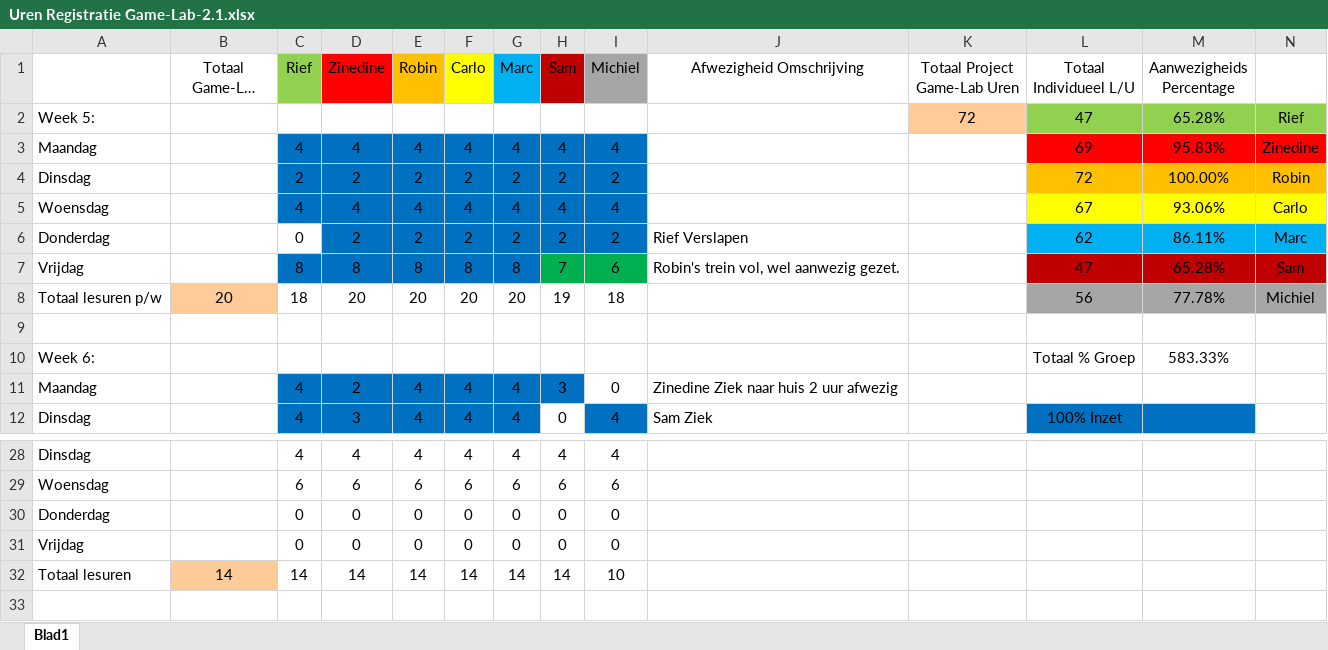
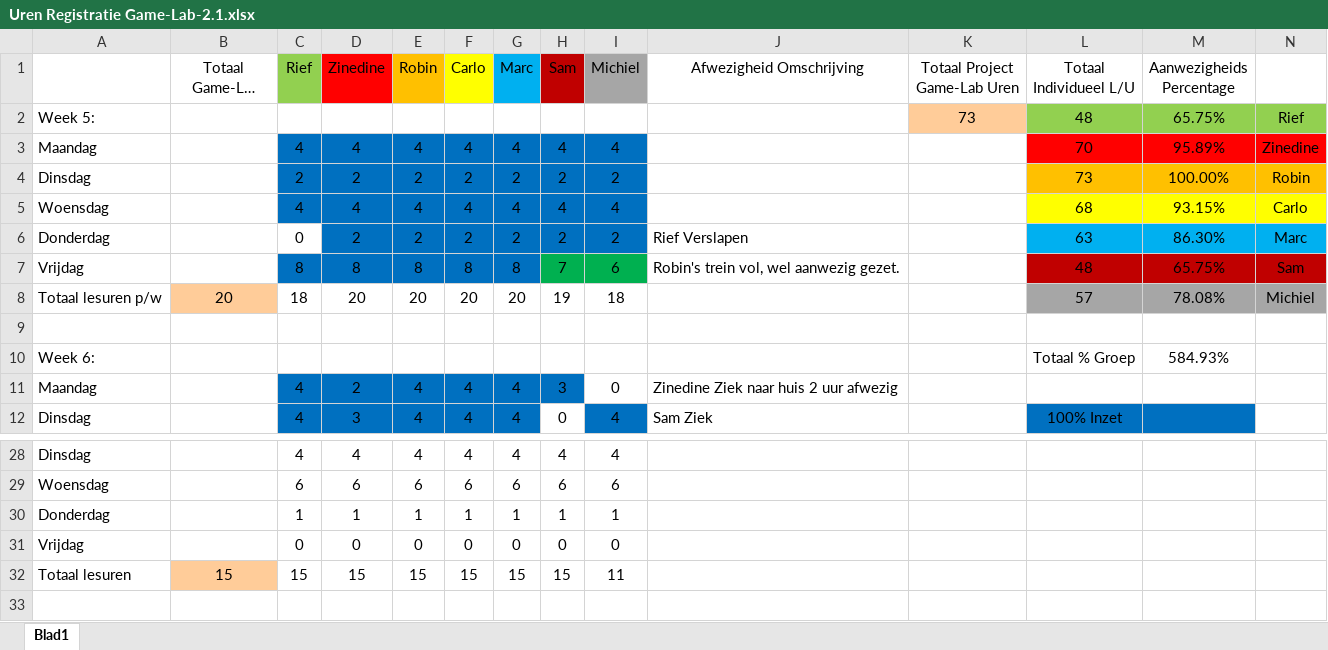
Before and after one commit to ryuiji/FPS, an Excel workbook: Algemeen/Uren Registratie Game-Lab-2.1.xlsx, sheet Blad1, drawn as a sheet; only a part is shown, gaps mark what is left out; long unchanged cells end in …; values as stored, in another font and other column widths than the file's, no borders; removed rows and columns are numbered as before the commit, all else as after; the diff names each change by its address in the sheet, - before the commit and + after, or states it on an @@ line.

Commit message:
Uren registratie

```diff
--- a/Algemeen/Uren Registratie Game-Lab-2.1.xlsx (sheet Blad1)
+++ b/Algemeen/Uren Registratie Game-Lab-2.1.xlsx (sheet Blad1)
-K2 (Totaal Project Game-Lab Uren): 72
+K2 (Totaal Project Game-Lab Uren): 73
-L2 (Totaal Individueel L/U): 47
+L2 (Totaal Individueel L/U): 48
-M2 (Aanwezigheids Percentage): 65.28%
+M2 (Aanwezigheids Percentage): 65.75%
-L3 (Totaal Individueel L/U): 69
+L3 (Totaal Individueel L/U): 70
-M3 (Aanwezigheids Percentage): 95.83%
+M3 (Aanwezigheids Percentage): 95.89%
-L4 (Totaal Individueel L/U): 72
+L4 (Totaal Individueel L/U): 73
-L5 (Totaal Individueel L/U): 67
+L5 (Totaal Individueel L/U): 68
-M5 (Aanwezigheids Percentage): 93.06%
+M5 (Aanwezigheids Percentage): 93.15%
-L6 (Totaal Individueel L/U): 62
+L6 (Totaal Individueel L/U): 63
-M6 (Aanwezigheids Percentage): 86.11%
+M6 (Aanwezigheids Percentage): 86.30%
-L7 (Totaal Individueel L/U): 47
+L7 (Totaal Individueel L/U): 48
-M7 (Aanwezigheids Percentage): 65.28%
+M7 (Aanwezigheids Percentage): 65.75%
-L8 (Totaal Individueel L/U): 56
+L8 (Totaal Individueel L/U): 57
-M8 (Aanwezigheids Percentage): 77.78%
+M8 (Aanwezigheids Percentage): 78.08%
-M10 (Aanwezigheids Percentage): 583.33%
+M10 (Aanwezigheids Percentage): 584.93%
-row 30: Donderdag |  | 0 | 0 | 0 | 0 | 0 | 0 | 0
+row 30: Donderdag |  | 1 | 1 | 1 | 1 | 1 | 1 | 1
-row 32: Totaal lesuren | 14 | 14 | 14 | 14 | 14 | 14 | 14 | 10
+row 32: Totaal lesuren | 15 | 15 | 15 | 15 | 15 | 15 | 15 | 11
```
